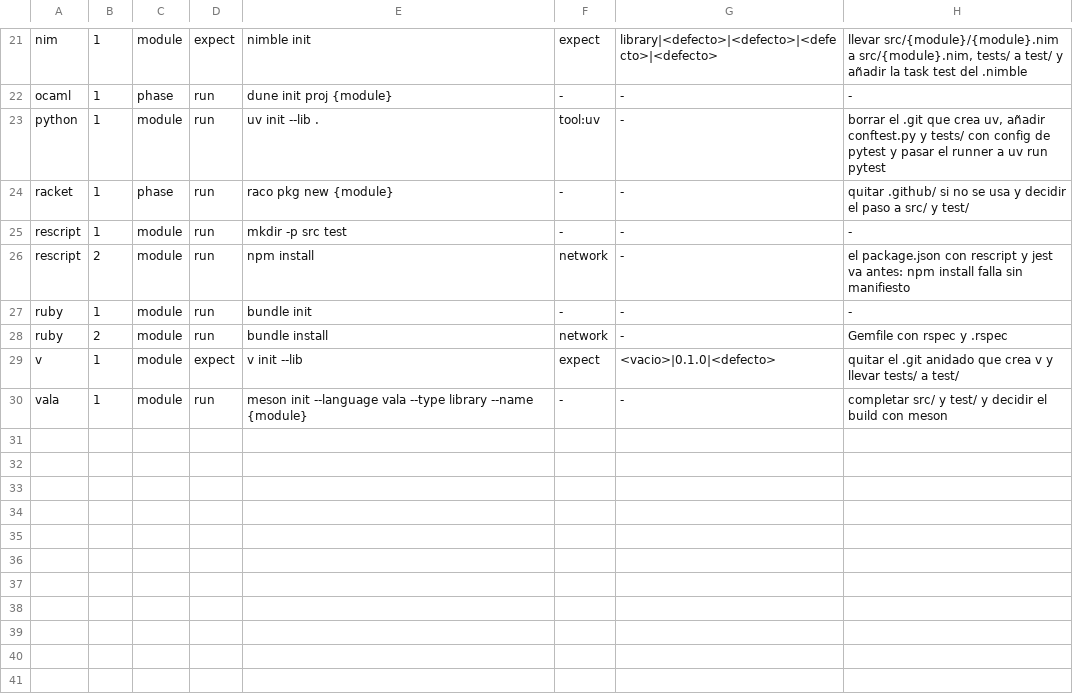
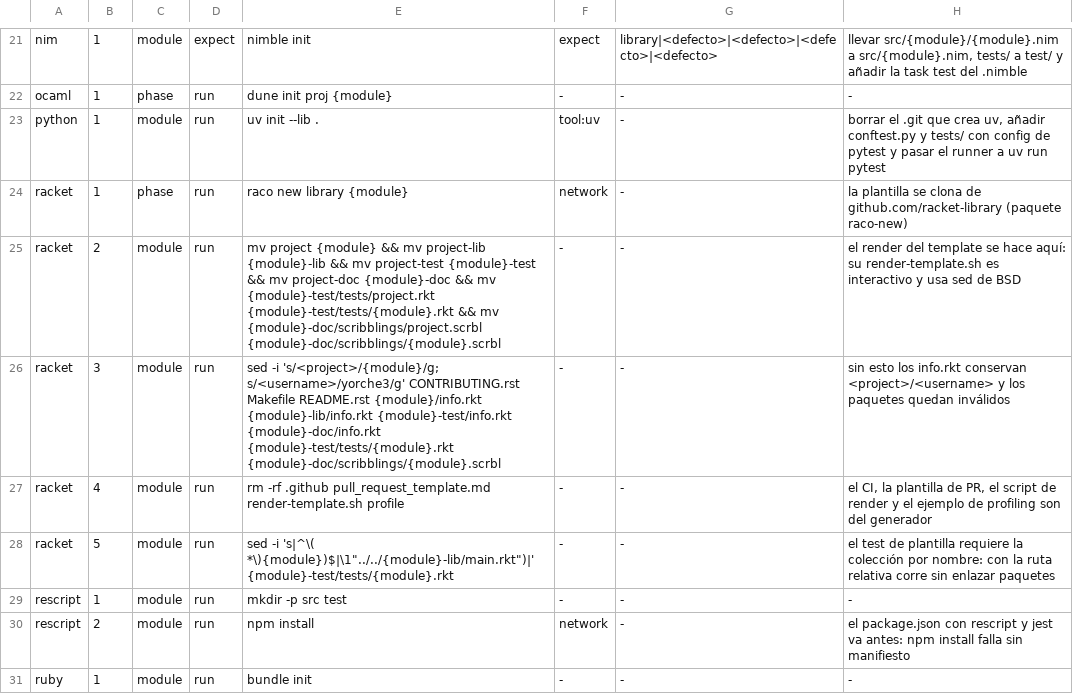
Before and after one commit to yorche3/programming_languages, a TSV file: scripts/data/init_sequences.tsv, drawn as a sheet; only a part is shown, gaps mark what is left out; the shorter side is filled out with more unchanged rows.

Commit message:
fix(glot): fix racket init command, update commands, update docs

```diff
--- a/scripts/data/init_sequences.tsv
+++ b/scripts/data/init_sequences.tsv
@@ -23,3 +23,7 @@ ocaml	1	phase	run	dune init proj {module}	-	-	-
 python	1	module	run	uv init --lib .	tool:uv	-	borrar el .git que crea uv, añadir conftest.py y tests/ con config de pytest y pasar el runner a uv run pytest
-racket	1	phase	run	raco pkg new {module}	-	-	quitar .github/ si no se usa y decidir el paso a src/ y test/
+racket	1	phase	run	raco new library {module}	network	-	la plantilla se clona de github.com/racket-library (paquete raco-new)
+racket	2	module	run	mv project {module} && mv project-lib {module}-lib && mv project-test {module}-test && mv project-doc {module}-doc && mv {module}-test/tests/project.rkt {module}-test/tests/{module}.rkt && mv {module}-doc/scribblings/project.scrbl {module}-doc/scribblings/{module}.scrbl	-	-	el render del template se hace aquí: su render-template.sh es interactivo y usa sed de BSD
+racket	3	module	run	sed -i 's/<project>/{module}/g; s/<username>/yorche3/g' CONTRIBUTING.rst Makefile README.rst {module}/info.rkt {module}-lib/info.rkt {module}-test/info.rkt {module}-doc/info.rkt {module}-test/tests/{module}.rkt {module}-doc/scribblings/{module}.scrbl	-	-	sin esto los info.rkt conservan <project>/<username> y los paquetes quedan inválidos
+racket	4	module	run	rm -rf .github pull_request_template.md render-template.sh profile	-	-	el CI, la plantilla de PR, el script de render y el ejemplo de profiling son del generador
+racket	5	module	run	sed -i 's|^\( *\){module})$|\1"../../{module}-lib/main.rkt")|' {module}-test/tests/{module}.rkt	-	-	el test de plantilla requiere la colección por nombre: con la ruta relativa corre sin enlazar paquetes
 rescript	1	module	run	mkdir -p src test	-	-	-
```
Also changed, not shown: scripts/data/languages.tsv, 4 other files.
